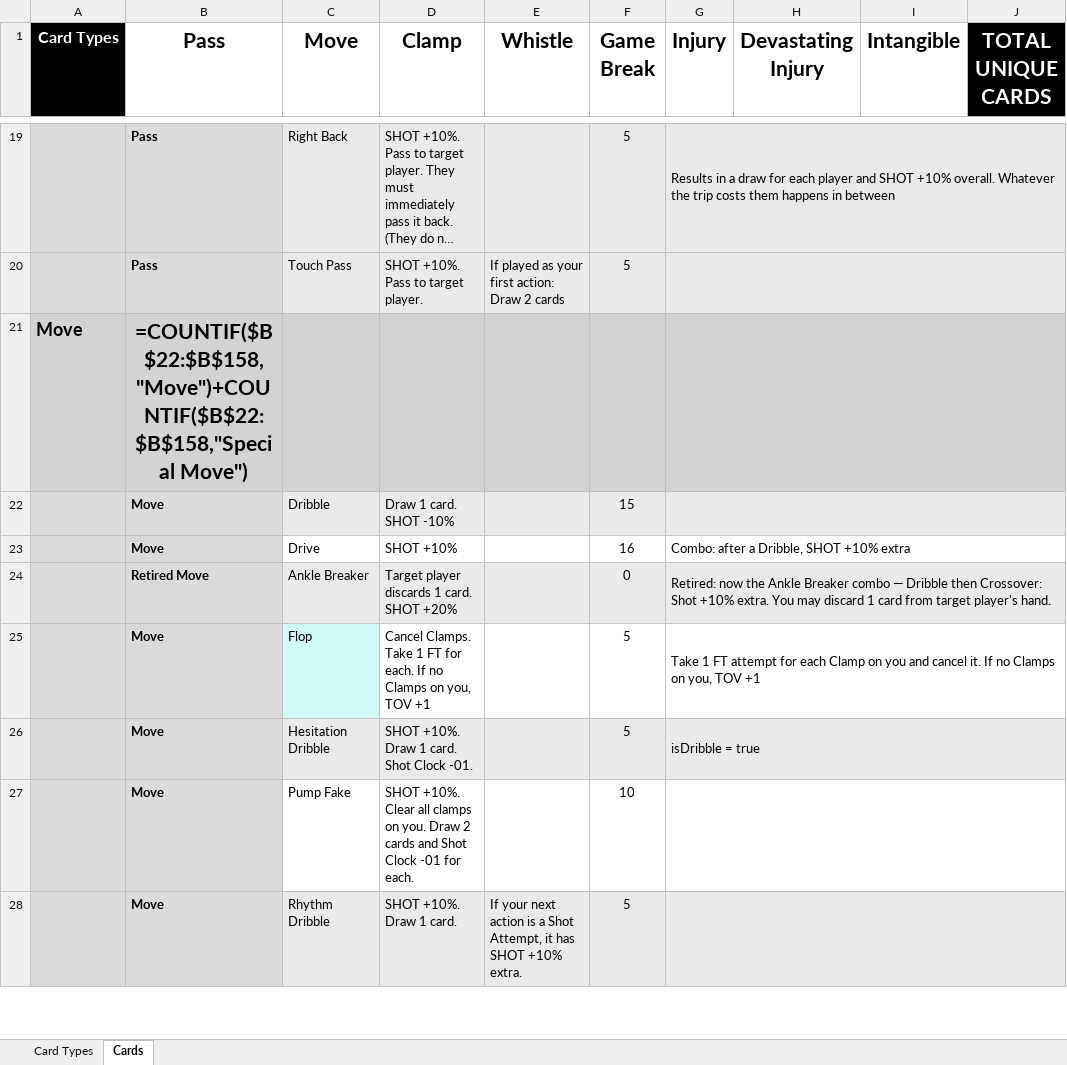
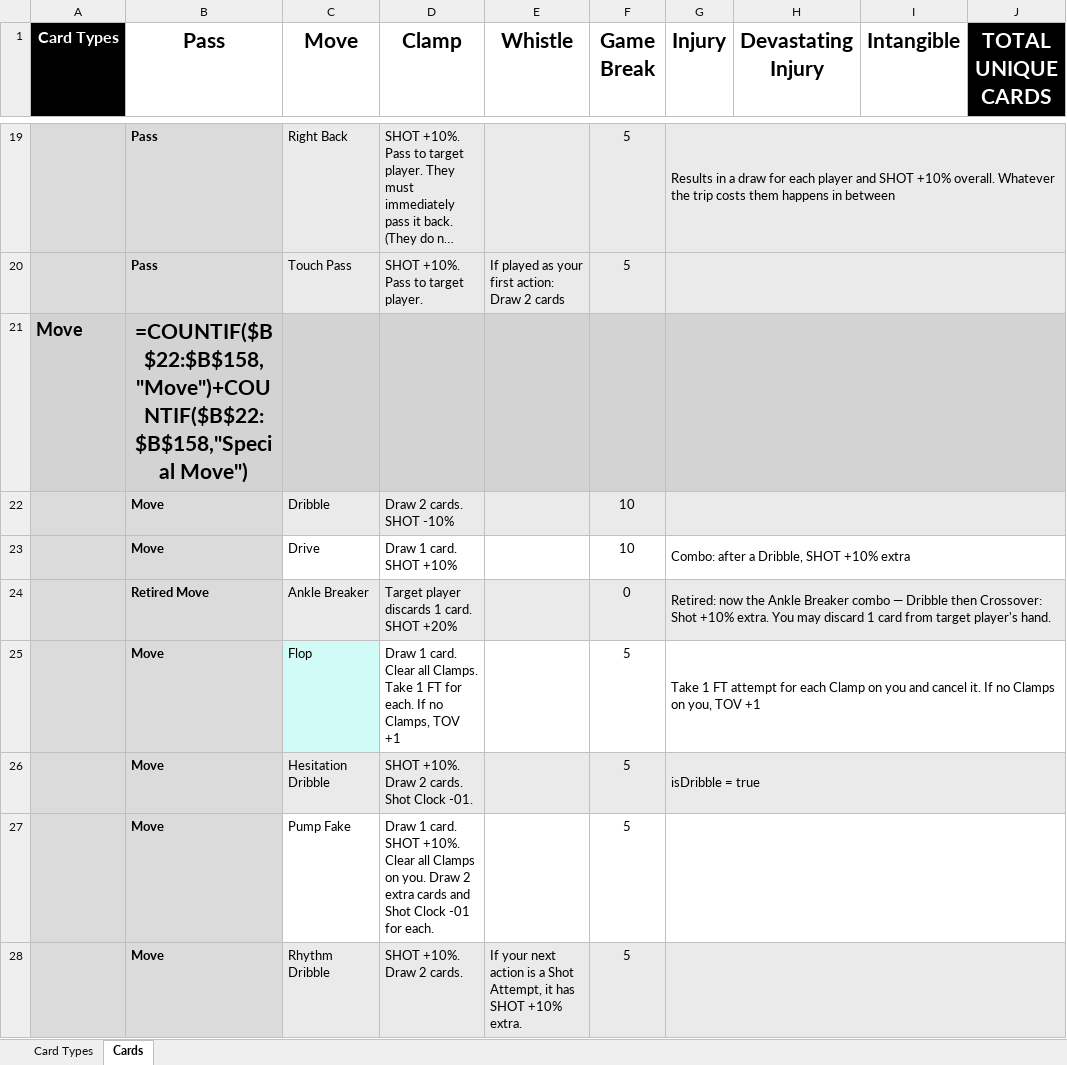
Before and after one commit to SorseC0de/Project_CardCourt, an Excel workbook: Project CardCourt_CardDB.xlsx, sheet Cards, drawn as a sheet; only a part is shown, gaps mark what is left out; long unchanged cells end in …; values as stored, in another font and other column widths than the file's, no borders; formulas without a stored value are shown as written; the diff covers the shown part only; the diff names each change by its address in the sheet, - before the commit and + after, or states it on an @@ line.

```diff
--- a/Project CardCourt_CardDB.xlsx (sheet Cards)
+++ b/Project CardCourt_CardDB.xlsx (sheet Cards)
-D22 (Clamp): Draw 1 card. SHOT -10%
+D22 (Clamp): Draw 2 cards. SHOT -10%
-F22 (Game Break): 15
+F22 (Game Break): 10
-D23 (Clamp): SHOT +10%
+D23 (Clamp): Draw 1 card. SHOT +10%
-F23 (Game Break): 16
+F23 (Game Break): 10
-D25 (Clamp): Cancel Clamps. Take 1 FT for each. If no Clamps on you, TOV +1
+D25 (Clamp): Draw 1 card. Clear all Clamps. Take 1 FT for each. If no Clamps, TOV +1
-D26 (Clamp): SHOT +10%. Draw 1 card. Shot Clock -01.
+D26 (Clamp): SHOT +10%. Draw 2 cards. Shot Clock -01.
-D27 (Clamp): SHOT +10%. Clear all clamps on you. Draw 2 cards and…
+D27 (Clamp): Draw 1 card. SHOT +10%. Clear all Clamps on you. Draw 2 extra cards and…
-F27 (Game Break): 10
+F27 (Game Break): 5
-D28 (Clamp): SHOT +10%. Draw 1 card.
+D28 (Clamp): SHOT +10%. Draw 2 cards.
```
Also changed, not shown: 9 added rows, 205 edited cells and merged cells elsewhere in this sheet, 3 other files.
